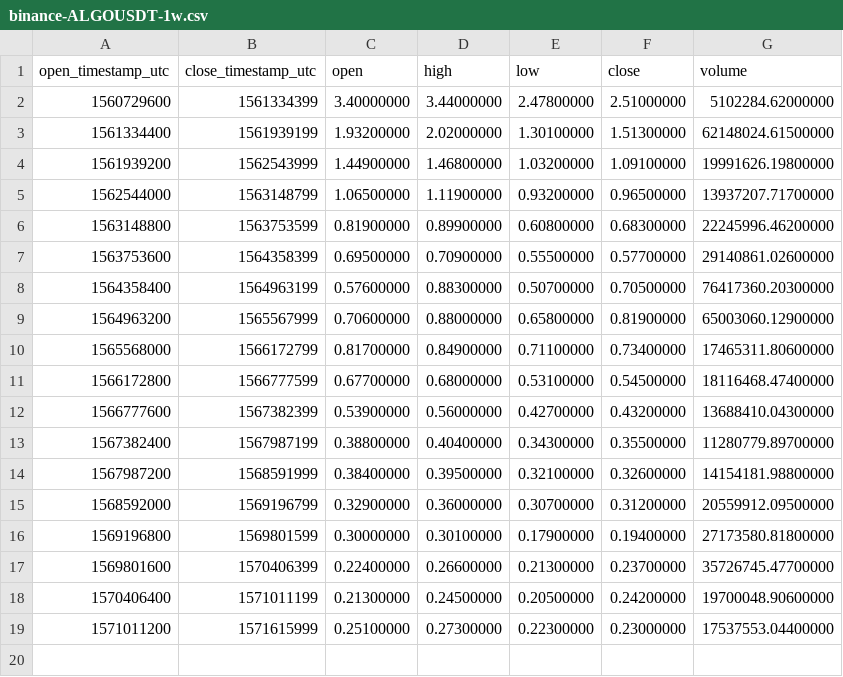
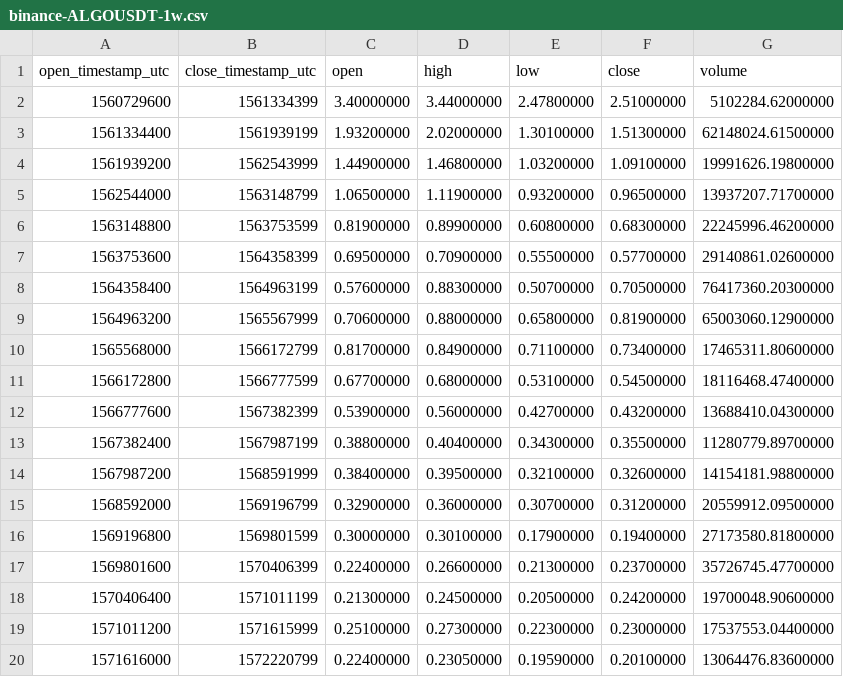
Before and after one commit to cryptobigbro/binance-ALGOUSDT, a CSV file: binance-ALGOUSDT-1w.csv, drawn as a sheet; the diff names each change by its address in the sheet, - before the commit and + after, or states it on an @@ line.

```diff
--- a/binance-ALGOUSDT-1w.csv
+++ b/binance-ALGOUSDT-1w.csv
+row 20: 1571616000 | 1572220799 | 0.22400000 | 0.23050000 | 0.19590000 | 0.20100000 | 13064476.83600000
```
Also changed, not shown: binance-ALGOUSDT-1d.csv, binance-ALGOUSDT-1h.csv.
